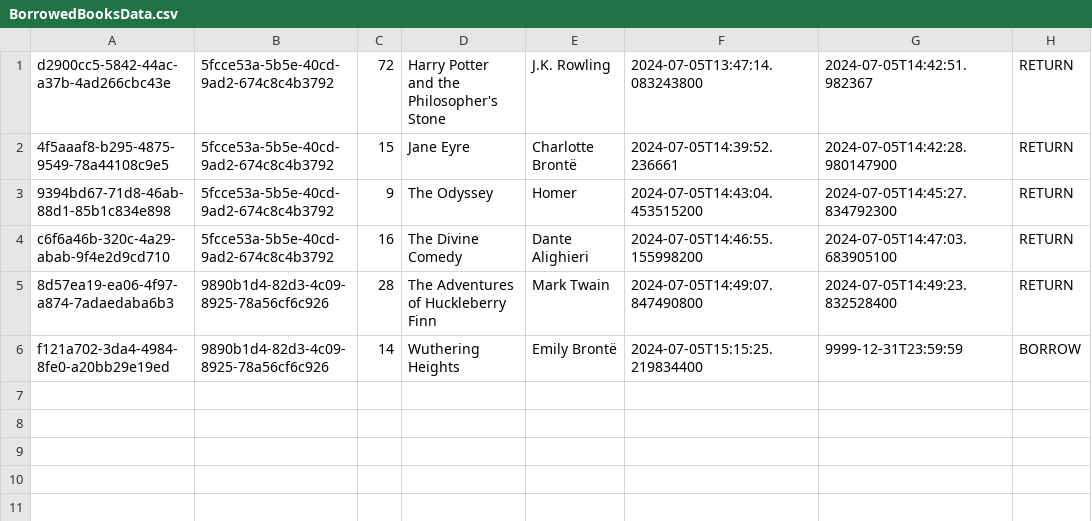
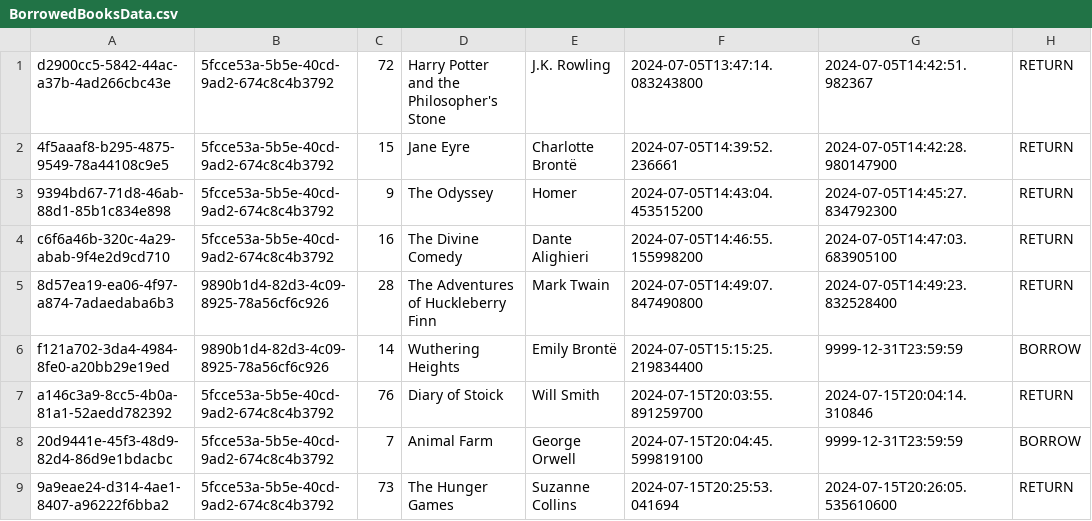
Before and after one commit to jabiyev11/Virtual-Library-Management-System, a CSV file: out/production/Vitual-Library-Management-System/data/BorrowedBooksData.csv, drawn as a sheet.

```diff
--- a/out/production/Vitual-Library-Management-System/data/BorrowedBooksData.csv
+++ b/out/production/Vitual-Library-Management-System/data/BorrowedBooksData.csv
@@ -6 +6,4 @@ c6f6a46b-320c-4a29-abab-9f4e2d9cd710,5fcce53a-5b5e-40cd-9ad2-674c8c4b3792,16,The
 f121a702-3da4-4984-8fe0-a20bb29e19ed,9890b1d4-82d3-4c09-8925-78a56cf6c926,14,Wuthering Heights,Emily Brontë,2024-07-05T15:15:25.219834400,9999-12-31T23:59:59,BORROW
+a146c3a9-8cc5-4b0a-81a1-52aedd782392,5fcce53a-5b5e-40cd-9ad2-674c8c4b3792,76,Diary of Stoick,Will Smith,2024-07-15T20:03:55.891259700,2024-07-15T20:04:14.310846,RETURN
+20d9441e-45f3-48d9-82d4-86d9e1bdacbc,5fcce53a-5b5e-40cd-9ad2-674c8c4b3792,7,Animal Farm,George Orwell,2024-07-15T20:04:45.599819100,9999-12-31T23:59:59,BORROW
+9a9eae24-d314-4ae1-8407-a96222f6bba2,5fcce53a-5b5e-40cd-9ad2-674c8c4b3792,73,The Hunger Games,Suzanne Collins,2024-07-15T20:25:53.041694,2024-07-15T20:26:05.535610600,RETURN
```
Also changed, not shown: data/BorrowedBooksData.csv, data/GeneralLibraryData.csv, 10 other files.
